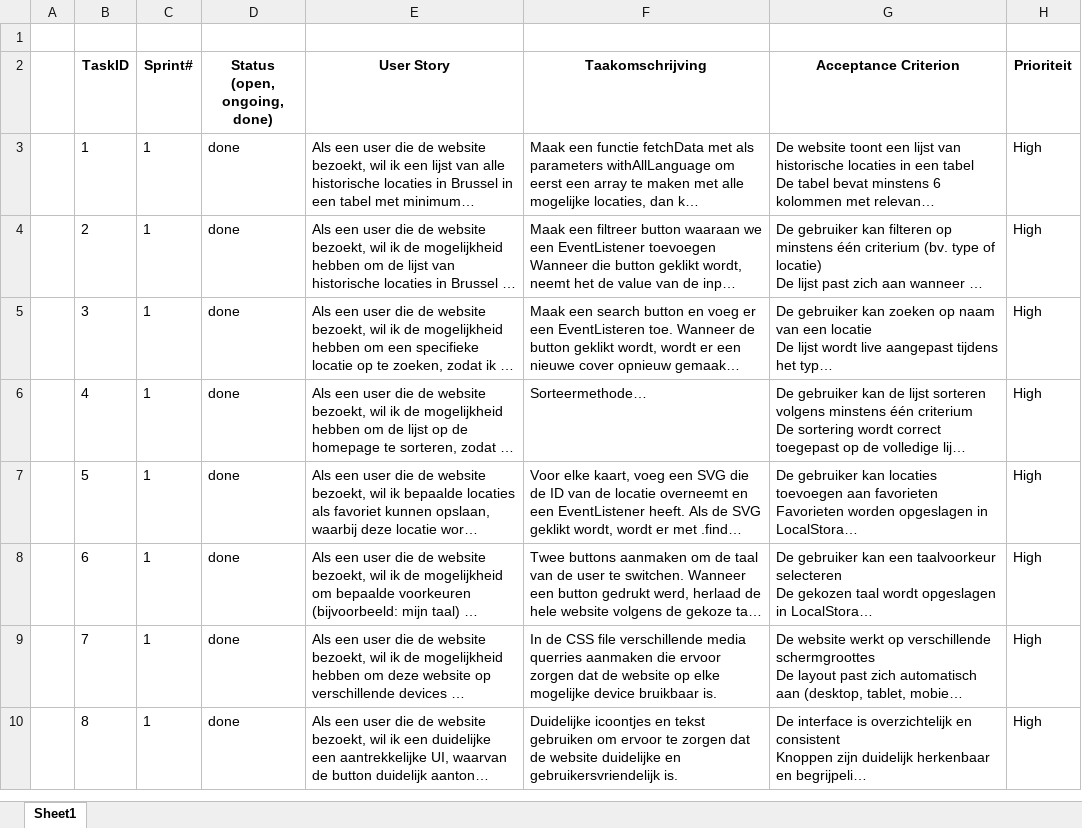
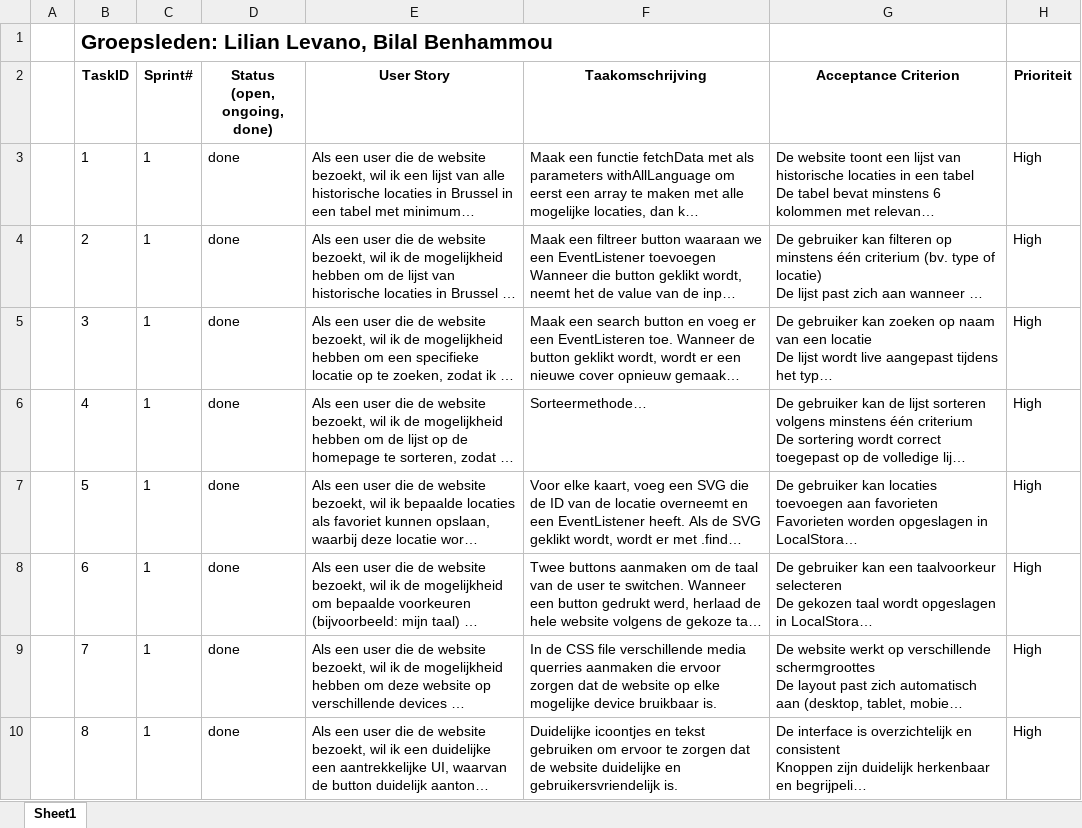
Before and after one commit to LilianLevano/Project-Dynamic-Web, an Excel workbook: backlog project.xlsx, sheet Sheet1, drawn as a sheet; long unchanged cells end in …; values as stored, in another font and other column widths than the file's, no borders; the diff names each change by its address in the sheet, - before the commit and + after, or states it on an @@ line.

```diff
--- a/backlog project.xlsx (sheet Sheet1)
+++ b/backlog project.xlsx (sheet Sheet1)
-B1 (TaskID): (empty)
+B1 (TaskID): Groepsleden: Lilian Levano, Bilal Benhammou
```
Also changed, not shown: 2 other files.
